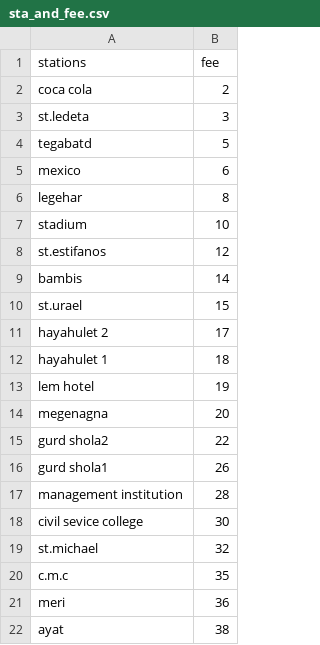
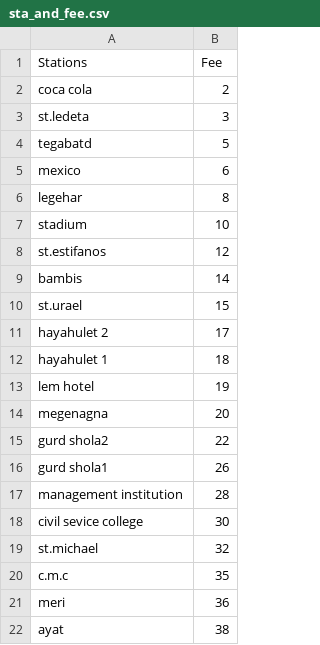
Before and after one commit to Birukdave/SEF23, a CSV file: sta_and_fee.csv, drawn as a sheet.

```diff
--- a/sta_and_fee.csv
+++ b/sta_and_fee.csv
@@ -1,2 +1,2 @@
-stations,fee
+Stations,Fee
 coca cola,2
```
Also changed, not shown: every station code and destination.csv, 27 other files.
